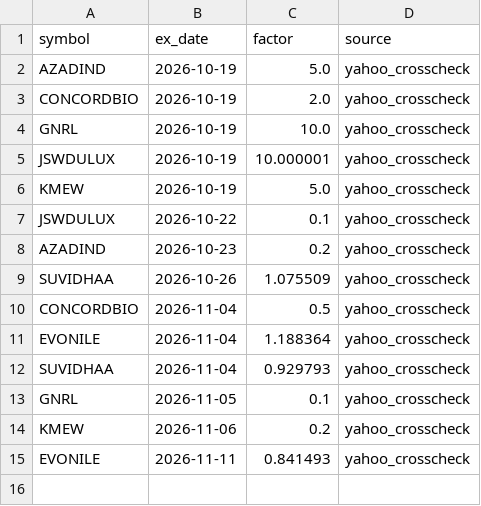
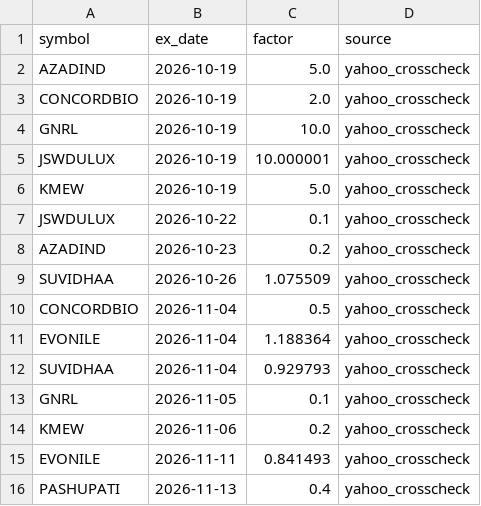
Before and after one commit to trustyliar/nse-sector-rotation, a CSV file: meta/adjustments.csv, drawn as a sheet.

```diff
--- a/meta/adjustments.csv
+++ b/meta/adjustments.csv
@@ -15 +15,2 @@ KMEW,2026-11-06,0.2,yahoo_crosscheck
 EVONILE,2026-11-11,0.841493,yahoo_crosscheck
+PASHUPATI,2026-11-13,0.4,yahoo_crosscheck
```
Also changed, not shown: derived/regime.csv, derived/reversal.csv, 12 other files.
